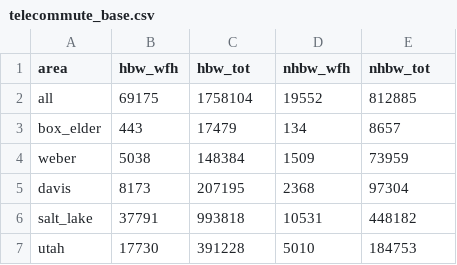
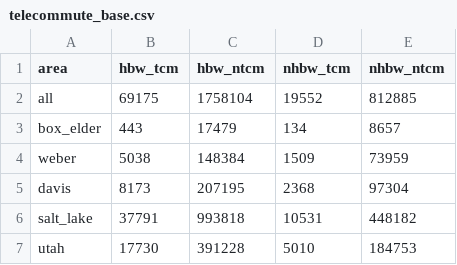
Before and after one commit to atchley-sha/thesis, a CSV file: data/base_model_comparison/wfrc/telecommute_base.csv, drawn as a sheet.

Commit message:
update wfrc telecommute and hbj stuff

```diff
--- a/data/base_model_comparison/wfrc/telecommute_base.csv
+++ b/data/base_model_comparison/wfrc/telecommute_base.csv
@@ -1,2 +1,2 @@
-area,hbw_wfh,hbw_tot,nhbw_wfh,nhbw_tot
+area,hbw_tcm,hbw_ntcm,nhbw_tcm,nhbw_ntcm
 all,69175,1758104,19552,812885
```
Also changed, not shown: 4 other files.
